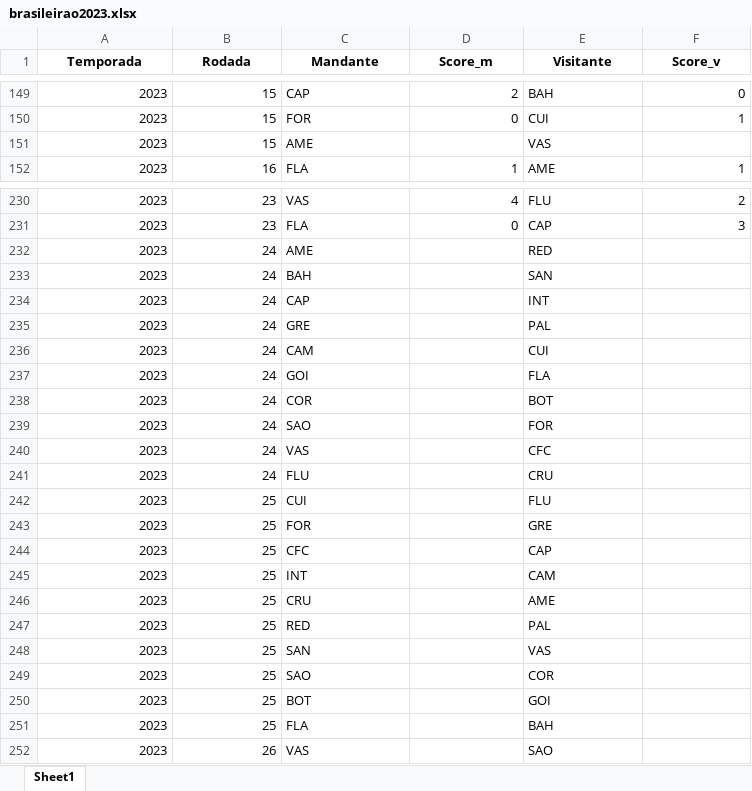
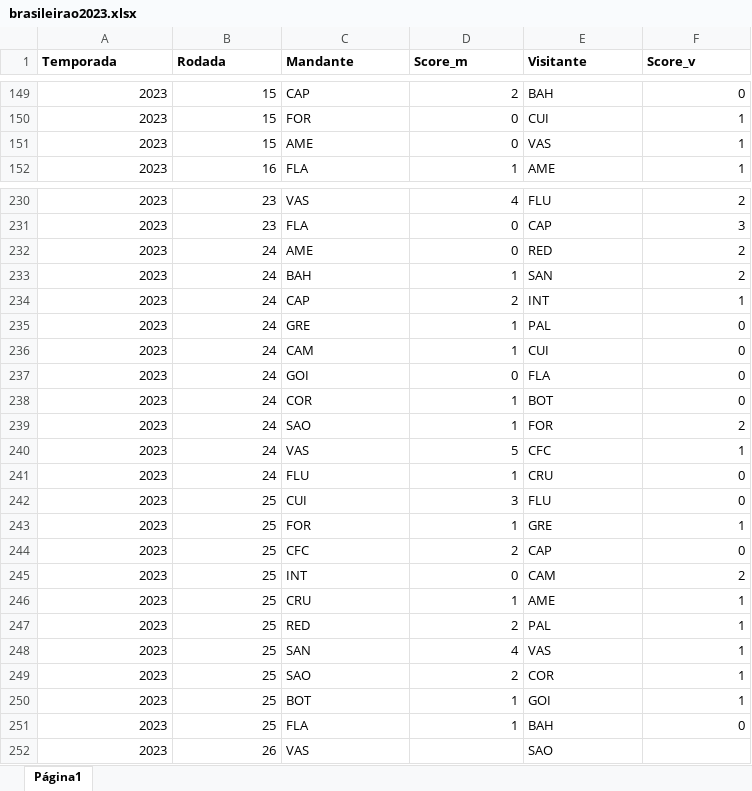
Before and after one commit to Samuca23/dashboard-brasileirao, an Excel workbook: data/brasileirao2023.xlsx, sheet Página1, drawn as a sheet; only a part is shown, gaps mark what is left out; values as stored, in another font and other column widths than the file's, no borders; charts and pictures not drawn; the diff covers the shown part only; the diff names each change by its address in the sheet, - before the commit and + after, or states it on an @@ line.

```diff
--- a/data/brasileirao2023.xlsx (sheet Página1)
+++ b/data/brasileirao2023.xlsx (sheet Página1)
-sheet tab: Sheet1
+sheet tab: Página1
-A1:F1 alignment: center
+A1:F1 alignment: left
-D151 (Score_m): (empty)
+D151 (Score_m): 0
-F151 (Score_v): (empty)
+F151 (Score_v): 1
-D232 (Score_m): (empty)
+D232 (Score_m): 0
-F232:F233 (Score_v): (empty)
+F232:F233 (Score_v): 2
-D233 (Score_m): (empty)
+D233 (Score_m): 1
-D234 (Score_m): (empty)
+D234 (Score_m): 2
-F234 (Score_v): (empty)
+F234 (Score_v): 1
-D235:D236 (Score_m): (empty)
+D235:D236 (Score_m): 1
-F235:F238 (Score_v): (empty)
+F235:F238 (Score_v): 0
-D237 (Score_m): (empty)
+D237 (Score_m): 0
-D238:D239 (Score_m): (empty)
+D238:D239 (Score_m): 1
-F239 (Score_v): (empty)
+F239 (Score_v): 2
-D240 (Score_m): (empty)
+D240 (Score_m): 5
-F240 (Score_v): (empty)
+F240 (Score_v): 1
-D241 (Score_m): (empty)
+D241 (Score_m): 1
-F241:F242 (Score_v): (empty)
+F241:F242 (Score_v): 0
-D242 (Score_m): (empty)
+D242 (Score_m): 3
-D243 (Score_m): (empty)
+D243 (Score_m): 1
-F243 (Score_v): (empty)
+F243 (Score_v): 1
-D244 (Score_m): (empty)
+D244 (Score_m): 2
-F244 (Score_v): (empty)
+F244 (Score_v): 0
-D245 (Score_m): (empty)
+D245 (Score_m): 0
-F245 (Score_v): (empty)
+F245 (Score_v): 2
-D246 (Score_m): (empty)
+D246 (Score_m): 1
-F246:F250 (Score_v): (empty)
+F246:F250 (Score_v): 1
-D247 (Score_m): (empty)
+D247 (Score_m): 2
-D248 (Score_m): (empty)
+D248 (Score_m): 4
-D249 (Score_m): (empty)
+D249 (Score_m): 2
-D250:D251 (Score_m): (empty)
+D250:D251 (Score_m): 1
-F251 (Score_v): (empty)
+F251 (Score_v): 0
```
Also changed, not shown: 2 edited cells elsewhere in this sheet, charts or pictures, arquivos_teste/brasileirao2023.xlsx, 4 other files.
